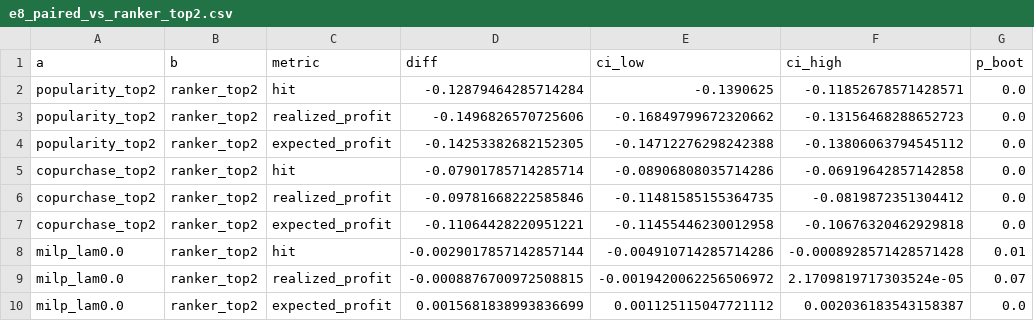
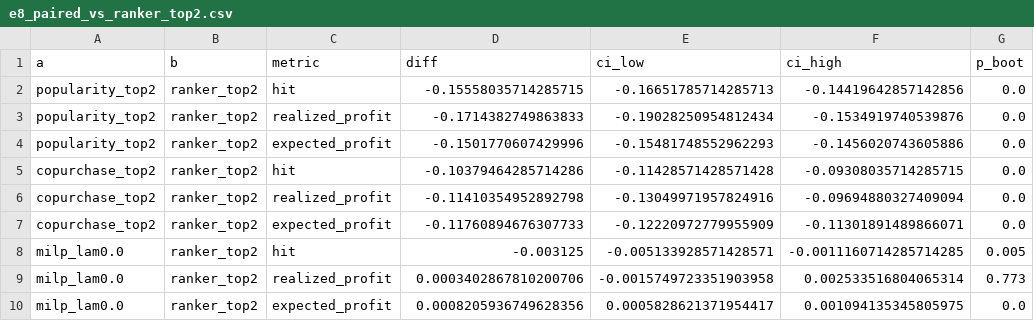
Before and after one commit to Sanskar1724/MarginGraph, a CSV file: results/e8_paired_vs_ranker_top2.csv, drawn as a sheet; only a part is shown; the diff covers the shown part only.

```diff
--- a/results/e8_paired_vs_ranker_top2.csv
+++ b/results/e8_paired_vs_ranker_top2.csv
@@ -1,10 +1,10 @@
 a,b,metric,diff,ci_low,ci_high,p_boot
-popularity_top2,ranker_top2,hit,-0.12879464285714284,-0.1390625,-0.11852678571428571,0.0
-popularity_top2,ranker_top2,realized_profit,-0.1496826570725606,-0.16849799672320662,-0.13156468288652723,0.0
-popularity_top2,ranker_top2,expected_profit,-0.14253382682152305,-0.14712276298242388,-0.13806063794545112,0.0
-copurchase_top2,ranker_top2,hit,-0.07901785714285714,-0.08906808035714286,-0.06919642857142858,0.0
-copurchase_top2,ranker_top2,realized_profit,-0.09781668222585846,-0.11481585155364735,-0.0819872351304412,0.0
-copurchase_top2,ranker_top2,expected_profit,-0.11064428220951221,-0.11455446230012958,-0.10676320462929818,0.0
-milp_lam0.0,ranker_top2,hit,-0.0029017857142857144,-0.004910714285714286,-0.0008928571428571428,0.01
-milp_lam0.0,ranker_top2,realized_profit,-0.0008876700972508815,-0.0019420062256506972,2.1709819717303524e-05,0.07
-milp_lam0.0,ranker_top2,expected_profit,0.0015681838993836699,0.001125115047721112,0.002036183543158387,0.0
+popularity_top2,ranker_top2,hit,-0.15558035714285715,-0.16651785714285713,-0.14419642857142856,0.0
+popularity_top2,ranker_top2,realized_profit,-0.1714382749863833,-0.19028250954812434,-0.1534919740539876,0.0
+popularity_top2,ranker_top2,expected_profit,-0.1501770607429996,-0.15481748552962293,-0.1456020743605886,0.0
+copurchase_top2,ranker_top2,hit,-0.10379464285714286,-0.11428571428571428,-0.09308035714285715,0.0
+copurchase_top2,ranker_top2,realized_profit,-0.11410354952892798,-0.13049971957824916,-0.09694880327409094,0.0
+copurchase_top2,ranker_top2,expected_profit,-0.11760894676307733,-0.12220972779955909,-0.11301891489866071,0.0
+milp_lam0.0,ranker_top2,hit,-0.003125,-0.005133928571428571,-0.0011160714285714285,0.005
+milp_lam0.0,ranker_top2,realized_profit,0.0003402867810200706,-0.0015749723351903958,0.002533516804065314,0.773
+milp_lam0.0,ranker_top2,expected_profit,0.0008205936749628356,0.0005828621371954417,0.001094135345805975,0.0
```
Also changed, not shown: 93 edited cells elsewhere in this file, results/e10_inventory_runs.csv, results/e3_baselines.csv, 18 other files.
